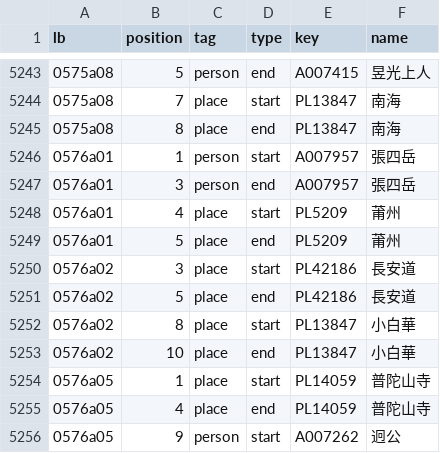
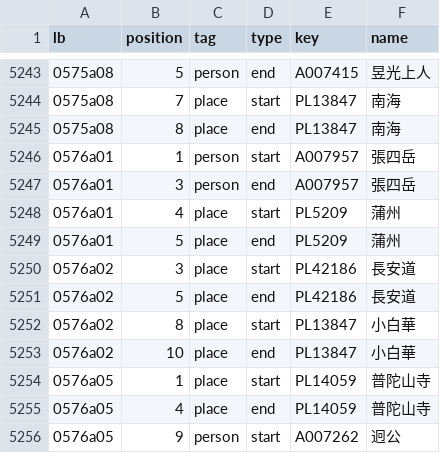
Before and after one commit to DILA-edu/cbeta-api, a CSV file: data-static/layers/fosizhi/GA/GA009/GA009n0008.csv, drawn as a sheet; only a part is shown, gaps mark what is left out.

Commit message:
import layers: 地名變更1筆

```diff
--- a/data-static/layers/fosizhi/GA/GA009/GA009n0008.csv
+++ b/data-static/layers/fosizhi/GA/GA009/GA009n0008.csv
@@ -5247,4 +5247,4 @@ lb,position,tag,type,key,name
 0576a01,3,person,end,A007957,張四岳
-0576a01,4,place,start,PL5209,莆州
-0576a01,5,place,end,PL5209,莆州
+0576a01,4,place,start,PL5209,蒲州
+0576a01,5,place,end,PL5209,蒲州
 0576a02,3,place,start,PL42186,長安道
```
